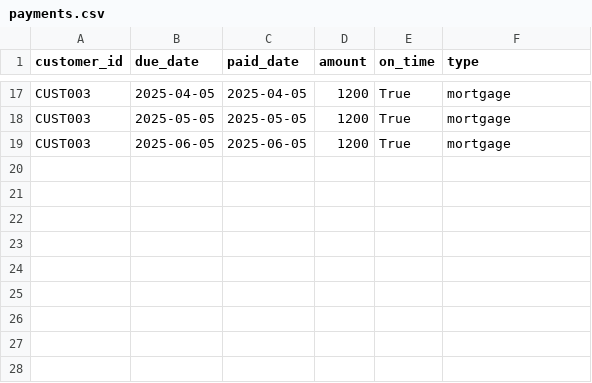
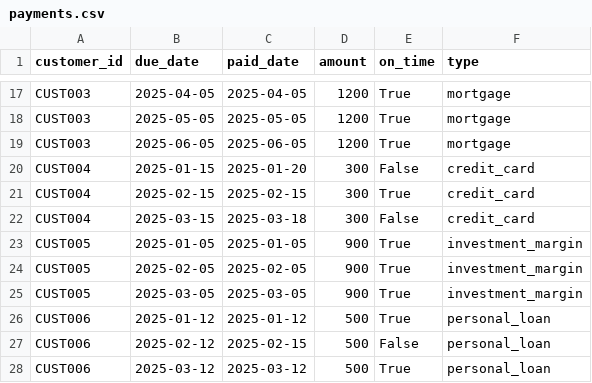
Before and after one commit to DLB-STF-96/Agente_gemini, a CSV file: Agente_gemini-main/Agente_gemini-main/app_tools/data/payments.csv, drawn as a sheet; only a part is shown, gaps mark what is left out.

```diff
--- a/Agente_gemini-main/Agente_gemini-main/app_tools/data/payments.csv
+++ b/Agente_gemini-main/Agente_gemini-main/app_tools/data/payments.csv
@@ -19 +19,10 @@ CUST003,2025-05-05,2025-05-05,1200,True,mortgage
 CUST003,2025-06-05,2025-06-05,1200,True,mortgage
+CUST004,2025-01-15,2025-01-20,300,False,credit_card
+CUST004,2025-02-15,2025-02-15,300,True,credit_card
+CUST004,2025-03-15,2025-03-18,300,False,credit_card
+CUST005,2025-01-05,2025-01-05,900,True,investment_margin
+CUST005,2025-02-05,2025-02-05,900,True,investment_margin
+CUST005,2025-03-05,2025-03-05,900,True,investment_margin
+CUST006,2025-01-12,2025-01-12,500,True,personal_loan
+CUST006,2025-02-12,2025-02-15,500,False,personal_loan
+CUST006,2025-03-12,2025-03-12,500,True,personal_loan
```
Also changed, not shown: Agente_gemini-main/Agente_gemini-main/app_tools/data/competition.csv, Agente_gemini-main/Agente_gemini-main/app_tools/data/sentiment.csv, 9 other files.
